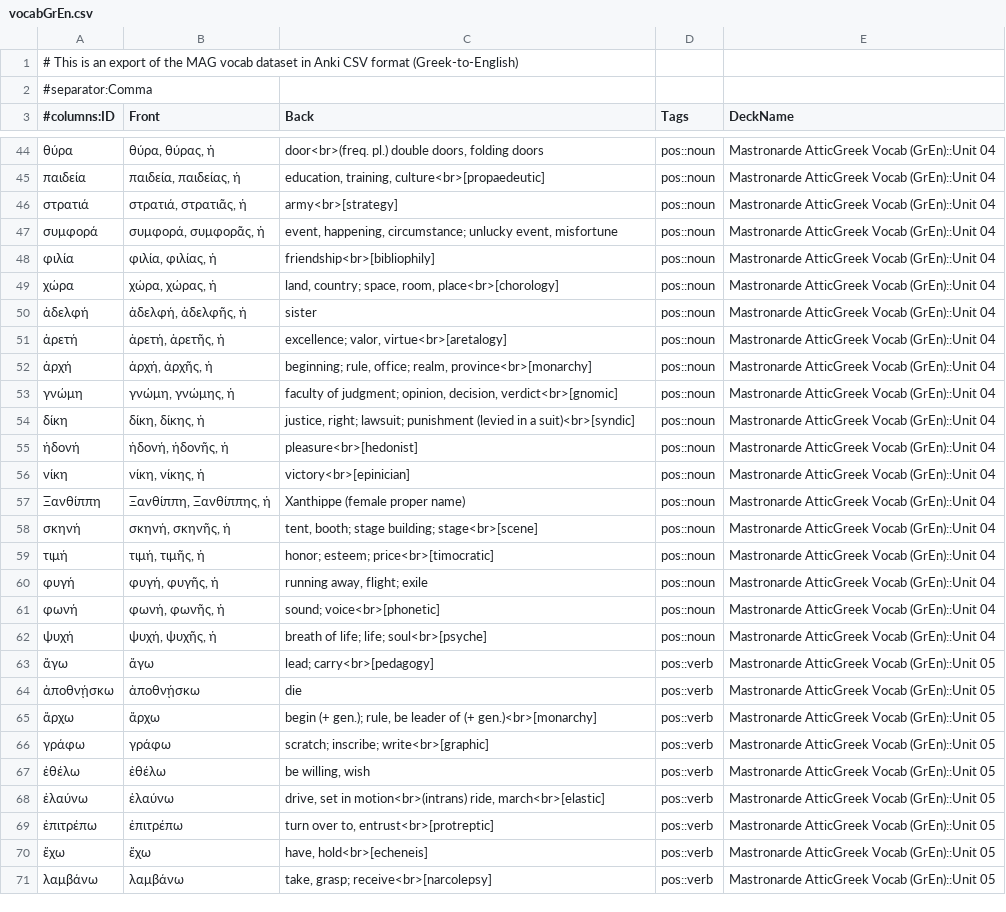
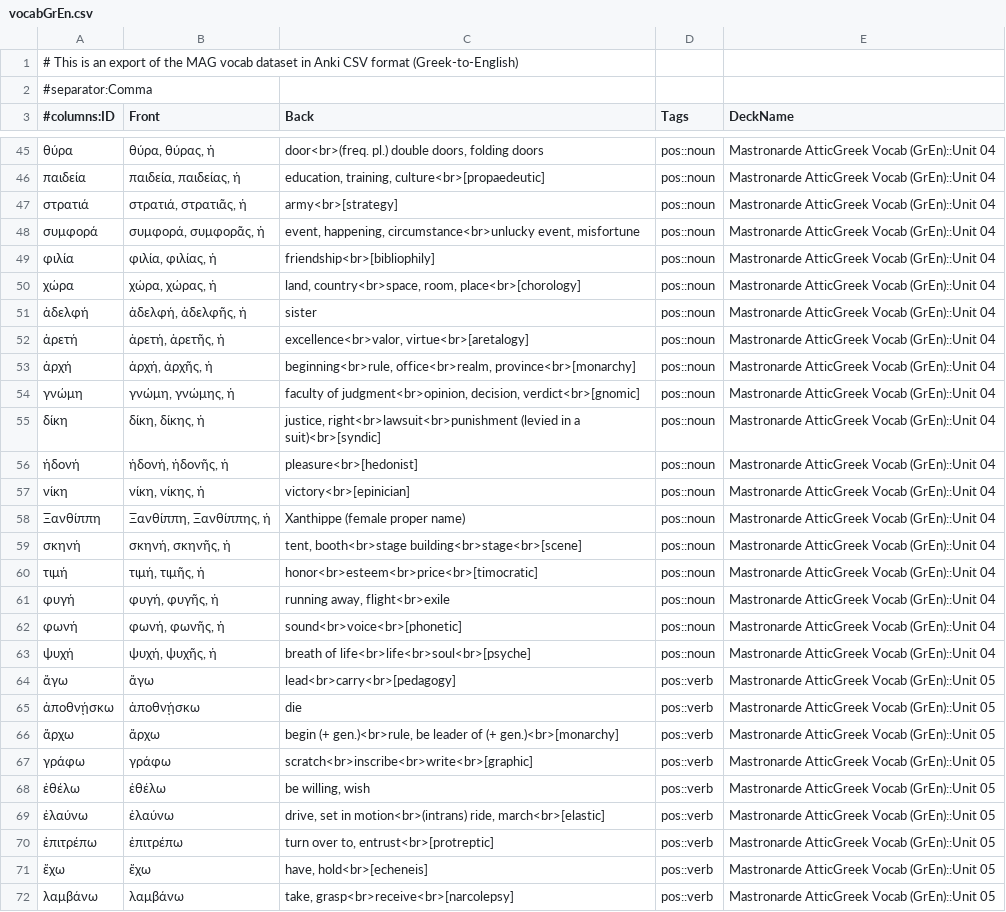
Before and after one commit to gavincarr/mag, a CSV file: vocabGrEn.csv, drawn as a sheet; only a part is shown, gaps mark what is left out; the diff covers the shown part only.

```diff
--- a/vocabGrEn.csv
+++ b/vocabGrEn.csv
@@ -46,10 +47,10 @@
 στρατιά,"στρατιά, στρατιᾶς, ἡ",army<br>[strategy],pos::noun,Mastronarde AtticGreek Vocab (GrEn)::Unit 04
-συμφορά,"συμφορά, συμφορᾶς, ἡ","event, happening, circumstance; unlucky event, misfortune",pos::noun,Mastronarde AtticGreek Vocab (GrEn)::Unit 04
+συμφορά,"συμφορά, συμφορᾶς, ἡ","event, happening, circumstance<br>unlucky event, misfortune",pos::noun,Mastronarde AtticGreek Vocab (GrEn)::Unit 04
 φιλία,"φιλία, φιλίας, ἡ",friendship<br>[bibliophily],pos::noun,Mastronarde AtticGreek Vocab (GrEn)::Unit 04
-χώρα,"χώρα, χώρας, ἡ","land, country; space, room, place<br>[chorology]",pos::noun,Mastronarde AtticGreek Vocab (GrEn)::Unit 04
+χώρα,"χώρα, χώρας, ἡ","land, country<br>space, room, place<br>[chorology]",pos::noun,Mastronarde AtticGreek Vocab (GrEn)::Unit 04
 ἁδελφή,"ἁδελφή, ἁδελφῆς, ἡ",sister,pos::noun,Mastronarde AtticGreek Vocab (GrEn)::Unit 04
-ἁρετή,"ἁρετή, ἁρετῆς, ἡ","excellence; valor, virtue<br>[aretalogy]",pos::noun,Mastronarde AtticGreek Vocab (GrEn)::Unit 04
-ἁρχή,"ἁρχή, ἁρχῆς, ἡ","beginning; rule, office; realm, province<br>[monarchy]",pos::noun,Mastronarde AtticGreek Vocab (GrEn)::Unit 04
-γνώμη,"γνώμη, γνώμης, ἡ","faculty of judgment; opinion, decision, verdict<br>[gnomic]",pos::noun,Mastronarde AtticGreek Vocab (GrEn)::Unit 04
-δίκη,"δίκη, δίκης, ἡ","justice, right; lawsuit; punishment (levied in a suit)<br>[syndic]",pos::noun,Mastronarde AtticGreek Vocab (GrEn)::Unit 04
+ἁρετή,"ἁρετή, ἁρετῆς, ἡ","excellence<br>valor, virtue<br>[aretalogy]",pos::noun,Mastronarde AtticGreek Vocab (GrEn)::Unit 04
+ἁρχή,"ἁρχή, ἁρχῆς, ἡ","beginning<br>rule, office<br>realm, province<br>[monarchy]",pos::noun,Mastronarde AtticGreek Vocab (GrEn)::Unit 04
+γνώμη,"γνώμη, γνώμης, ἡ","faculty of judgment<br>opinion, decision, verdict<br>[gnomic]",pos::noun,Mastronarde AtticGreek Vocab (GrEn)::Unit 04
+δίκη,"δίκη, δίκης, ἡ","justice, right<br>lawsuit<br>punishment (levied in a suit)<br>[syndic]",pos::noun,Mastronarde AtticGreek Vocab (GrEn)::Unit 04
 ἡδονή,"ἡδονή, ἡδονῆς, ἡ",pleasure<br>[hedonist],pos::noun,Mastronarde AtticGreek Vocab (GrEn)::Unit 04
@@ -57,11 +58,11 @@
 Ξανθίππη,"Ξανθίππη, Ξανθίππης, ἡ",Xanthippe (female proper name),pos::noun,Mastronarde AtticGreek Vocab (GrEn)::Unit 04
-σκηνή,"σκηνή, σκηνῆς, ἡ","tent, booth; stage building; stage<br>[scene]",pos::noun,Mastronarde AtticGreek Vocab (GrEn)::Unit 04
-τιμή,"τιμή, τιμῆς, ἡ",honor; esteem; price<br>[timocratic],pos::noun,Mastronarde AtticGreek Vocab (GrEn)::Unit 04
-φυγή,"φυγή, φυγῆς, ἡ","running away, flight; exile",pos::noun,Mastronarde AtticGreek Vocab (GrEn)::Unit 04
-φωνή,"φωνή, φωνῆς, ἡ",sound; voice<br>[phonetic],pos::noun,Mastronarde AtticGreek Vocab (GrEn)::Unit 04
-ψυχή,"ψυχή, ψυχῆς, ἡ",breath of life; life; soul<br>[psyche],pos::noun,Mastronarde AtticGreek Vocab (GrEn)::Unit 04
-ἄγω,ἄγω,lead; carry<br>[pedagogy],pos::verb,Mastronarde AtticGreek Vocab (GrEn)::Unit 05
+σκηνή,"σκηνή, σκηνῆς, ἡ","tent, booth<br>stage building<br>stage<br>[scene]",pos::noun,Mastronarde AtticGreek Vocab (GrEn)::Unit 04
+τιμή,"τιμή, τιμῆς, ἡ",honor<br>esteem<br>price<br>[timocratic],pos::noun,Mastronarde AtticGreek Vocab (GrEn)::Unit 04
+φυγή,"φυγή, φυγῆς, ἡ","running away, flight<br>exile",pos::noun,Mastronarde AtticGreek Vocab (GrEn)::Unit 04
+φωνή,"φωνή, φωνῆς, ἡ",sound<br>voice<br>[phonetic],pos::noun,Mastronarde AtticGreek Vocab (GrEn)::Unit 04
+ψυχή,"ψυχή, ψυχῆς, ἡ",breath of life<br>life<br>soul<br>[psyche],pos::noun,Mastronarde AtticGreek Vocab (GrEn)::Unit 04
+ἄγω,ἄγω,lead<br>carry<br>[pedagogy],pos::verb,Mastronarde AtticGreek Vocab (GrEn)::Unit 05
 ἀποθνῄσκω,ἀποθνῄσκω,die,pos::verb,Mastronarde AtticGreek Vocab (GrEn)::Unit 05
-ἄρχω,ἄρχω,"begin (+ gen.); rule, be leader of (+ gen.)<br>[monarchy]",pos::verb,Mastronarde AtticGreek Vocab (GrEn)::Unit 05
-γράφω,γράφω,scratch; inscribe; write<br>[graphic],pos::verb,Mastronarde AtticGreek Vocab (GrEn)::Unit 05
+ἄρχω,ἄρχω,"begin (+ gen.)<br>rule, be leader of (+ gen.)<br>[monarchy]",pos::verb,Mastronarde AtticGreek Vocab (GrEn)::Unit 05
+γράφω,γράφω,scratch<br>inscribe<br>write<br>[graphic],pos::verb,Mastronarde AtticGreek Vocab (GrEn)::Unit 05
 ἐθέλω,ἐθέλω,"be willing, wish",pos::verb,Mastronarde AtticGreek Vocab (GrEn)::Unit 05
@@ -70,2 +71,2 @@
 ἔχω,ἔχω,"have, hold<br>[echeneis]",pos::verb,Mastronarde AtticGreek Vocab (GrEn)::Unit 05
-λαμβάνω,λαμβάνω,"take, grasp; receive<br>[narcolepsy]",pos::verb,Mastronarde AtticGreek Vocab (GrEn)::Unit 05
+λαμβάνω,λαμβάνω,"take, grasp<br>receive<br>[narcolepsy]",pos::verb,Mastronarde AtticGreek Vocab (GrEn)::Unit 05
```
Also changed, not shown: 1 added row and 184 edited cells elsewhere in this file.
